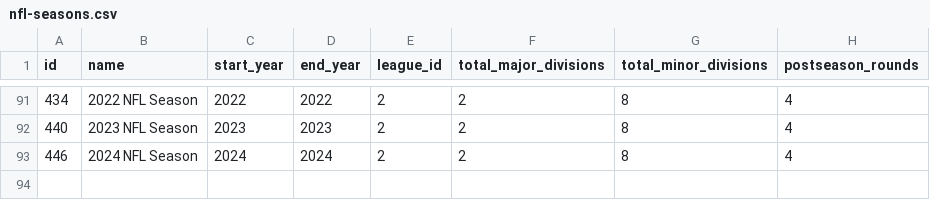
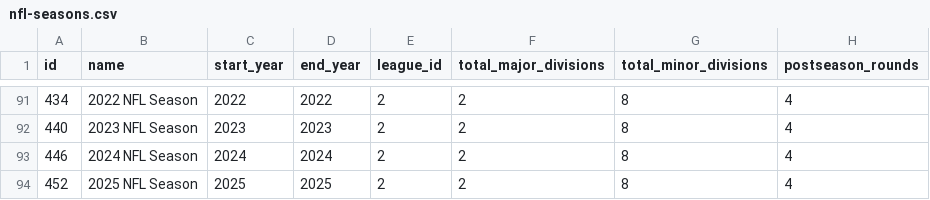
Before and after one commit to mabersold/maximum-futility, a CSV file: src/main/resources/data/nfl/nfl-seasons.csv, drawn as a sheet; only a part is shown, gaps mark what is left out.

```diff
--- a/src/main/resources/data/nfl/nfl-seasons.csv
+++ b/src/main/resources/data/nfl/nfl-seasons.csv
@@ -93 +93,2 @@ id,name,start_year,end_year,league_id,total_major_divisions,total_minor_division
 446,2024 NFL Season,2024,2024,2,2,8,4
+452,2025 NFL Season,2025,2025,2,2,8,4
```
Also changed, not shown: src/main/resources/data/mls/mls-franchise-seasons.csv, src/main/resources/data/mls/mls-seasons.csv, 13 other files.
